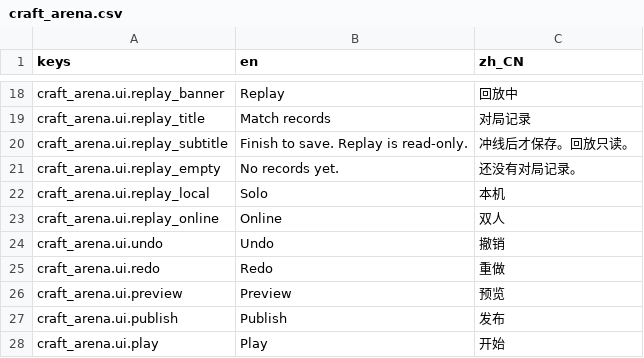
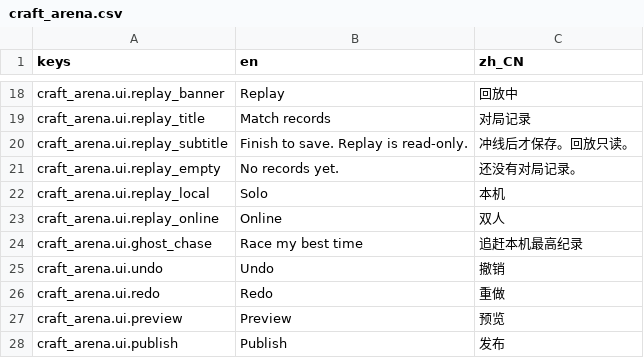
Before and after one commit to czmomocha/craftarena, a CSV file: game/content/locale/craft_arena.csv, drawn as a sheet; only a part is shown, gaps mark what is left out; the shorter side is filled out with more unchanged rows.

```diff
--- a/game/content/locale/craft_arena.csv
+++ b/game/content/locale/craft_arena.csv
@@ -23,2 +23,3 @@ craft_arena.ui.replay_local,Solo,本机
 craft_arena.ui.replay_online,Online,双人
+craft_arena.ui.ghost_chase,Race my best time,追赶本机最高纪录
 craft_arena.ui.undo,Undo,撤销
```
Also changed, not shown: 32 other files.
